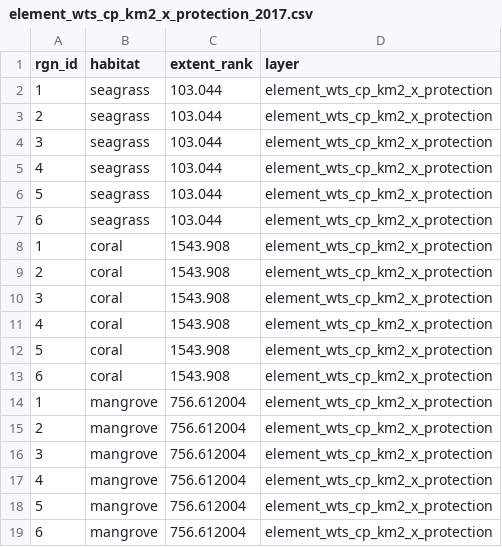
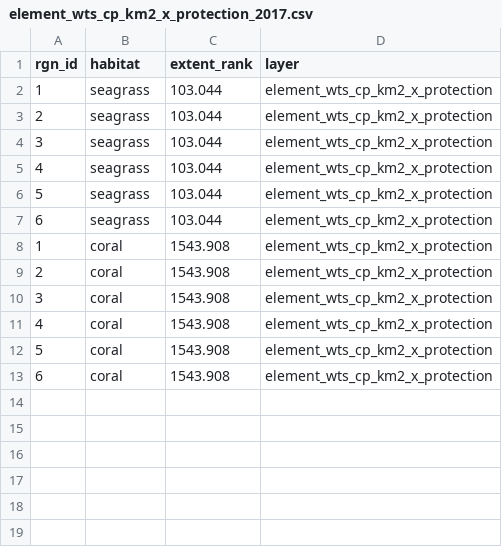
Before and after one commit to OHI-Science/ken, a CSV file: region2017/temp/element_wts_cp_km2_x_protection_2017.csv, drawn as a sheet.

```diff
--- a/region2017/temp/element_wts_cp_km2_x_protection_2017.csv
+++ b/region2017/temp/element_wts_cp_km2_x_protection_2017.csv
@@ -13,7 +13 @@
 6,"coral",1543.908,"element_wts_cp_km2_x_protection"
-1,"mangrove",756.612004,"element_wts_cp_km2_x_protection"
-2,"mangrove",756.612004,"element_wts_cp_km2_x_protection"
-3,"mangrove",756.612004,"element_wts_cp_km2_x_protection"
-4,"mangrove",756.612004,"element_wts_cp_km2_x_protection"
-5,"mangrove",756.612004,"element_wts_cp_km2_x_protection"
-6,"mangrove",756.612004,"element_wts_cp_km2_x_protection"
```
Also changed, not shown: region2017/layers.csv, region2017/scores.csv, 2 other files.
